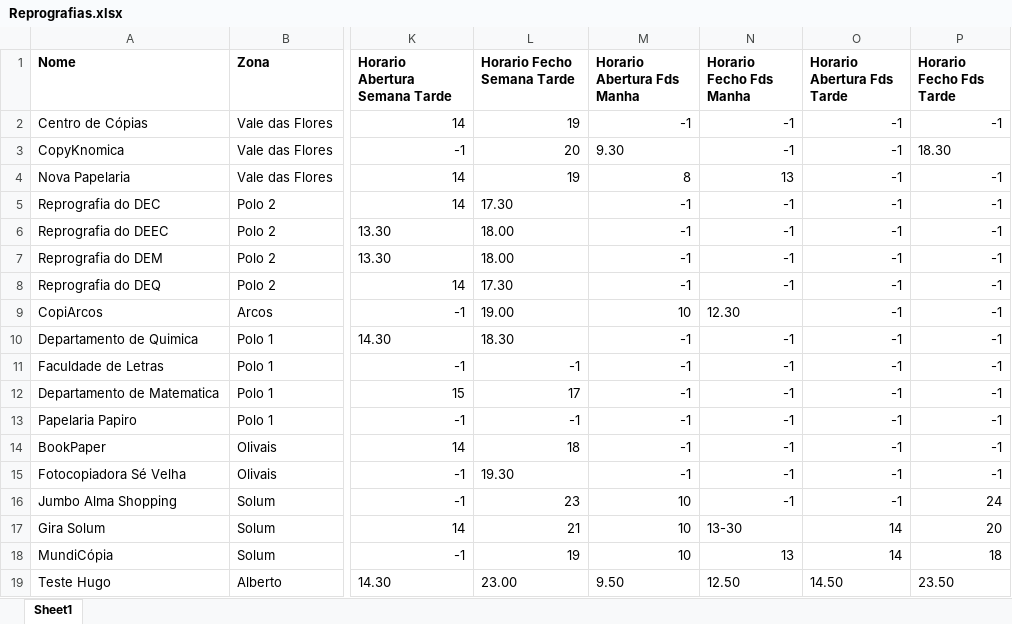
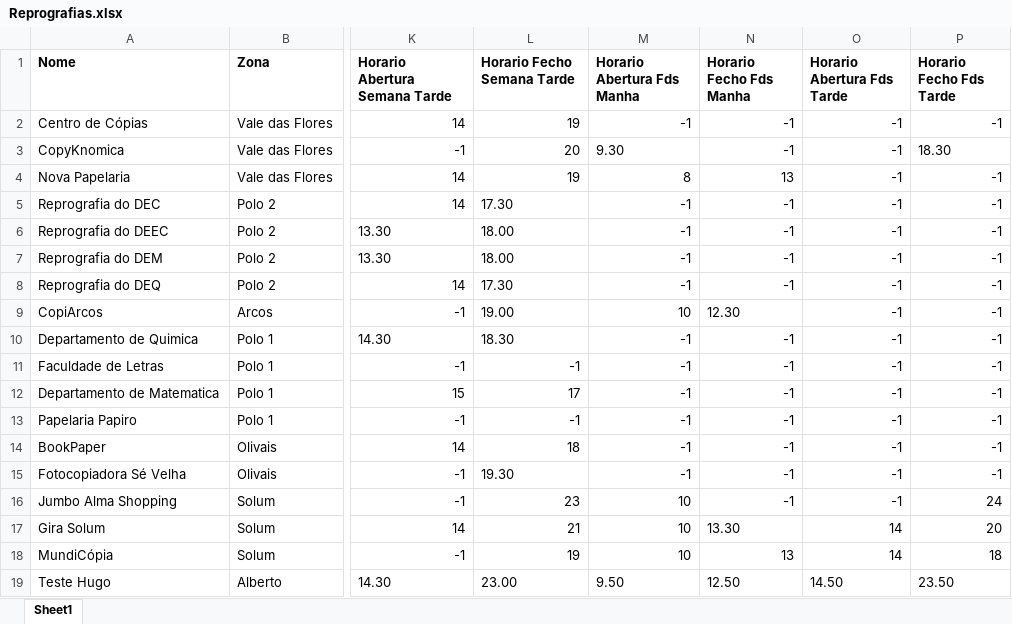
Before and after one commit to tfernandes14/CoimbraInk, an Excel workbook: Reprografias.xlsx, sheet Sheet1, drawn as a sheet; only a part is shown, gaps mark what is left out; values as stored, in another font and other column widths than the file's, no borders; the diff names each change by its address in the sheet, - before the commit and + after, or states it on an @@ line.

Commit message:
adicionei o horario ao fds e corrigi um bug na base de dados, apaguem e insiram

```diff
--- a/Reprografias.xlsx (sheet Sheet1)
+++ b/Reprografias.xlsx (sheet Sheet1)
-N17 (Horario Fecho Fds Manha): 13-30
+N17 (Horario Fecho Fds Manha): 13.30
```
Also changed, not shown: 3 other files.
